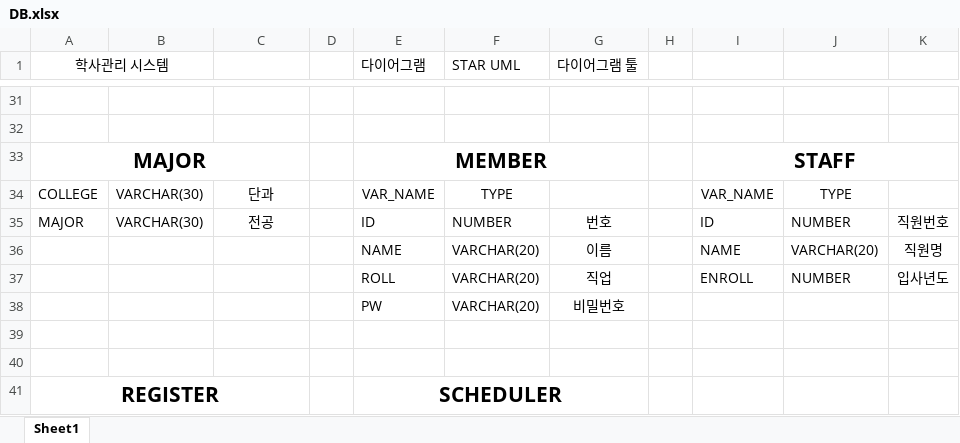
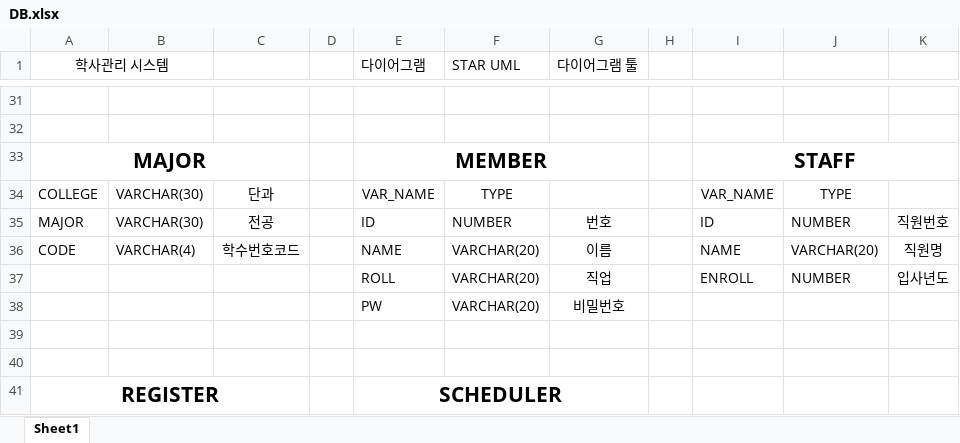
Before and after one commit to forwdevel/Full-Stack, an Excel workbook: Project/DB.xlsx, sheet Sheet1, drawn as a sheet; only a part is shown, gaps mark what is left out; values as stored, in another font and other column widths than the file's, no borders; the diff names each change by its address in the sheet, - before the commit and + after, or states it on an @@ line.

Commit message:
Add files via upload

```diff
--- a/Project/DB.xlsx (sheet Sheet1)
+++ b/Project/DB.xlsx (sheet Sheet1)
-A36 (학사관리 시스템): (empty)
+A36 (학사관리 시스템): CODE
-B36: (empty)
+B36: VARCHAR(4)
-C36: (empty)
+C36: 학수번호코드
```
